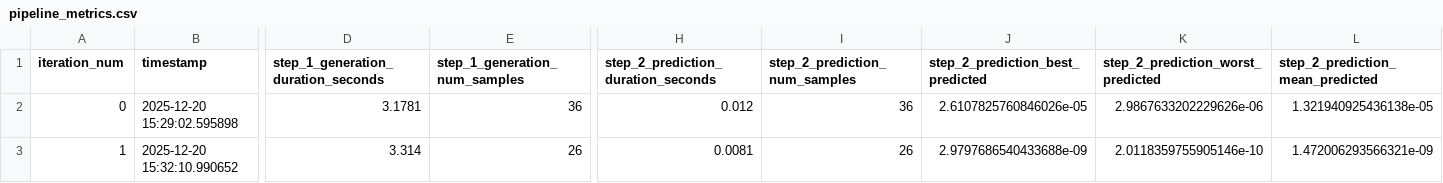
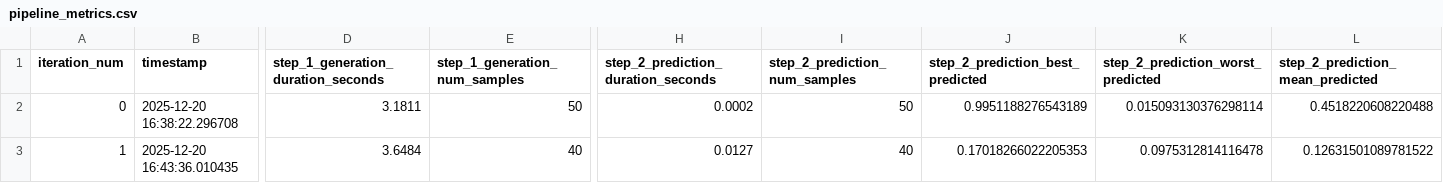
Before and after one commit to vitolev/GraphMind, a CSV file: logs/analytics/pipeline_metrics.csv, drawn as a sheet; only a part is shown, gaps mark what is left out; the diff covers the shown part only; the diff names each change by its address in the sheet, - before the commit and + after, or states it on an @@ line.

```diff
--- a/logs/analytics/pipeline_metrics.csv
+++ b/logs/analytics/pipeline_metrics.csv
-B2 (timestamp): 2025-12-20 15:29:02.595898
+B2 (timestamp): 2025-12-20 16:38:22.296708
-D2: 3.1781
+D2: 3.1811
-E2 (step_1_generation_num_samples): 36
+E2 (step_1_generation_num_samples): 50
-H2: 0.012
+H2: 0.0002
-I2 (step_2_prediction_num_samples): 36
+I2 (step_2_prediction_num_samples): 50
-J2 (step_2_prediction_best_predicted): 2.6107825760846026e-05
+J2 (step_2_prediction_best_predicted): 0.9951188276543189
-K2: 2.9867633202229626e-06
+K2: 0.015093130376298114
-L2 (step_2_prediction_mean_predicted): 1.321940925436138e-05
+L2 (step_2_prediction_mean_predicted): 0.4518220608220488
-B3 (timestamp): 2025-12-20 15:32:10.990652
+B3 (timestamp): 2025-12-20 16:43:36.010435
-D3: 3.314
+D3: 3.6484
-E3 (step_1_generation_num_samples): 26
+E3 (step_1_generation_num_samples): 40
-H3: 0.0081
+H3: 0.0127
-I3 (step_2_prediction_num_samples): 26
+I3 (step_2_prediction_num_samples): 40
-J3 (step_2_prediction_best_predicted): 2.9797686540433688e-09
+J3 (step_2_prediction_best_predicted): 0.17018266022205353
-K3: 2.0118359755905146e-10
+K3: 0.0975312814116478
-L3 (step_2_prediction_mean_predicted): 1.472006293566321e-09
+L3 (step_2_prediction_mean_predicted): 0.12631501089781522
```
Also changed, not shown: 96 edited cells elsewhere in this file, 6 other files.
